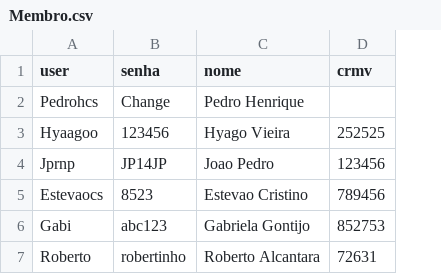
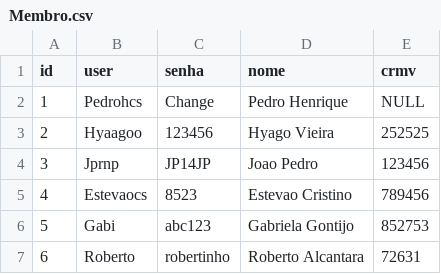
Before and after one commit to hyagosouzza/IApl-2019-1-GESTVET, a CSV file: AS02/Sistemas/Membro.csv, drawn as a sheet; addresses are those after the commit; the diff names each change by its address in the sheet, - before the commit and + after, or states it on an @@ line.

```diff
--- a/AS02/Sistemas/Membro.csv
+++ b/AS02/Sistemas/Membro.csv
+column A (id), rows 2-7: 1 | 2 | 3 | 4 | 5 | 6
-E2 (crmv): (empty)
+E2 (crmv): NULL
```
Also changed, not shown: AS02/Sistemas/Medicamentos.csv, 2 other files.
